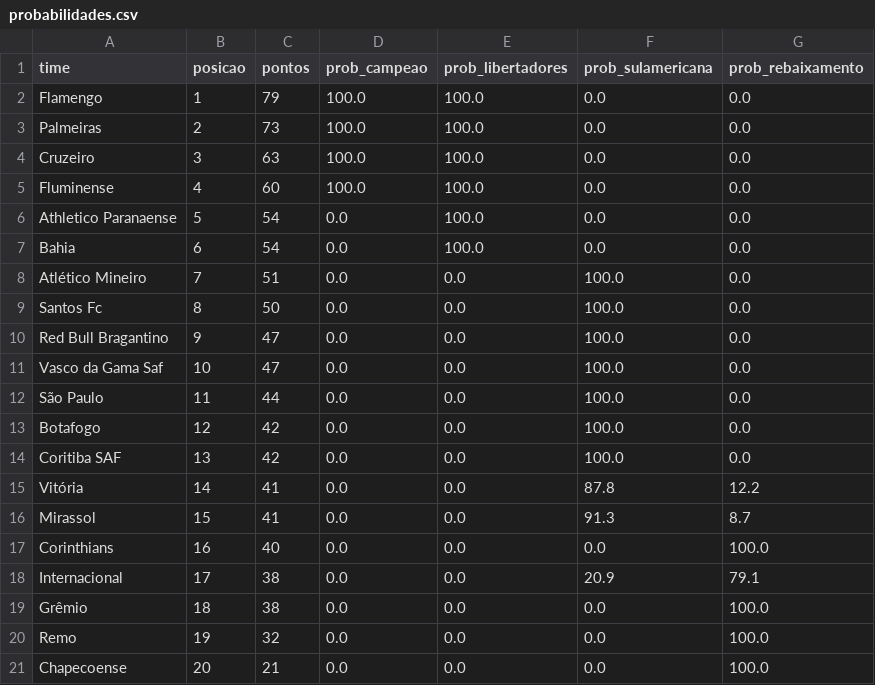
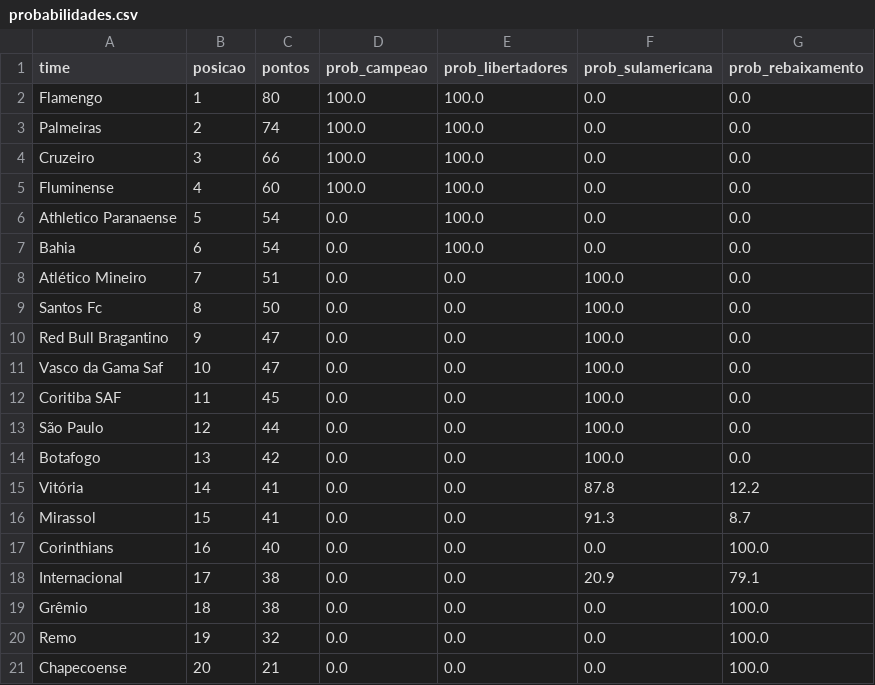
Before and after one commit to MayaraCAlmeida/brasileirao-2026-pipeline, a CSV file: probabilidades.csv, drawn as a sheet.

```diff
--- a/probabilidades.csv
+++ b/probabilidades.csv
@@ -1,5 +1,5 @@
 time,posicao,pontos,prob_campeao,prob_libertadores,prob_sulamericana,prob_rebaixamento
-Flamengo,1,79,100.0,100.0,0.0,0.0
-Palmeiras,2,73,100.0,100.0,0.0,0.0
-Cruzeiro,3,63,100.0,100.0,0.0,0.0
+Flamengo,1,80,100.0,100.0,0.0,0.0
+Palmeiras,2,74,100.0,100.0,0.0,0.0
+Cruzeiro,3,66,100.0,100.0,0.0,0.0
 Fluminense,4,60,100.0,100.0,0.0,0.0
@@ -11,5 +11,5 @@ Red Bull Bragantino,9,47,0.0,0.0,100.0,0.0
 Vasco da Gama Saf,10,47,0.0,0.0,100.0,0.0
-São Paulo,11,44,0.0,0.0,100.0,0.0
-Botafogo,12,42,0.0,0.0,100.0,0.0
-Coritiba SAF,13,42,0.0,0.0,100.0,0.0
+Coritiba SAF,11,45,0.0,0.0,100.0,0.0
+São Paulo,12,44,0.0,0.0,100.0,0.0
+Botafogo,13,42,0.0,0.0,100.0,0.0
 Vitória,14,41,0.0,0.0,87.8,12.2
```
Also changed, not shown: 1 other file.
